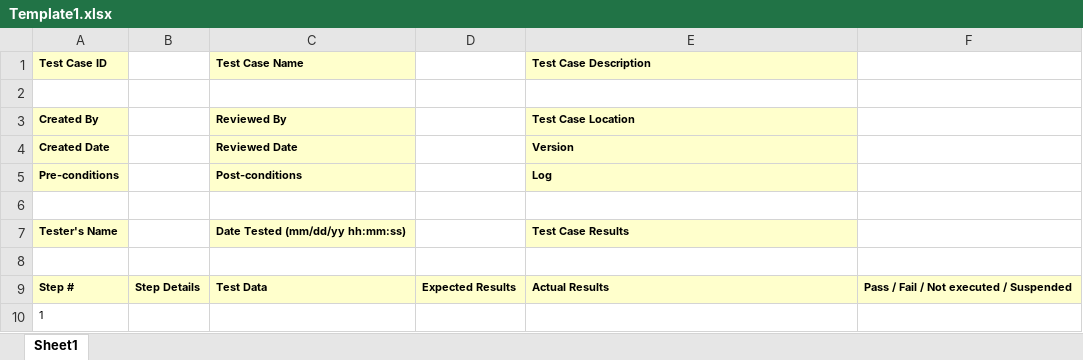
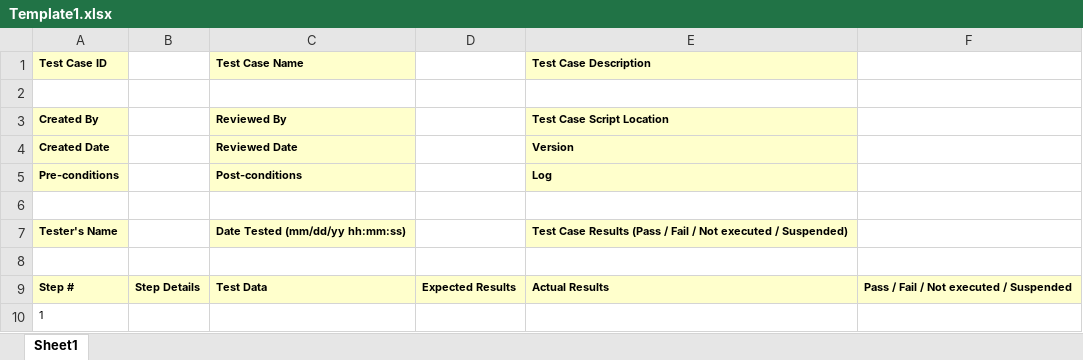
Before and after one commit to KichiFinn/em-testcasemng-tool, an Excel workbook: src/main/resources/Template1.xlsx, sheet Sheet1, drawn as a sheet; values as stored, in another font and other column widths than the file's, no borders; the diff names each change by its address in the sheet, - before the commit and + after, or states it on an @@ line.

Commit message:
- Update default value

```diff
--- a/src/main/resources/Template1.xlsx (sheet Sheet1)
+++ b/src/main/resources/Template1.xlsx (sheet Sheet1)
-E3 (Test Case Description): Test Case Location
+E3 (Test Case Description): Test Case Script Location
-E7 (Test Case Description): Test Case Results
+E7 (Test Case Description): Test Case Results (Pass / Fail / Not executed / Suspended)
```
Also changed, not shown: 16 other files.
